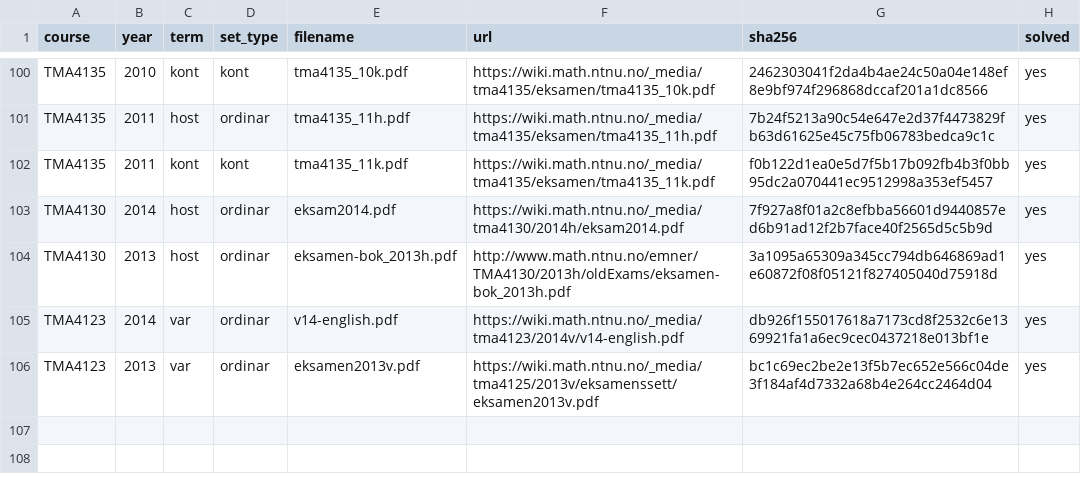
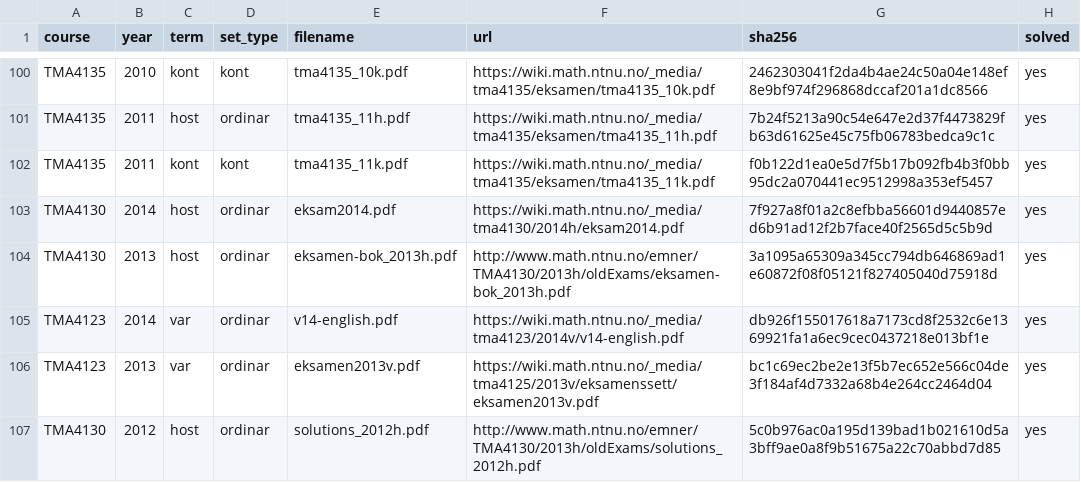
Before and after one commit to Torgersrud/eksamensrelevant4C, a CSV file: sources/MANIFEST.csv, drawn as a sheet; only a part is shown, gaps mark what is left out; the diff names each change by its address in the sheet, - before the commit and + after, or states it on an @@ line.

Commit message:
4N 2012 host (solutions_2012h.pdf, TMA4130, LF som Kildesett — eksamen-PDF-en aldri publisert, 'Kommer.'): berre losningsfil i korpuset ettersom LF ikkje gjentek oppgåveteksten (jf. LM-førebiletet i Uke 34 med losning-utan-oppgåve); P2 (fourierrekkje for stykkevis lineær 'ramp' — A0=pi/4, An=((−1)^n−1)/(pi n^2), Bn=(−1)^{n+1}/n, hopp i pi gir sum 1/(2k+1)^2=pi^2/8, Uke 39; [Figur:]-beskriving av den trykte skissen), P3 (fouriertransform av x·e^{−a|x} via leddvis derivasjon av e^{−a|x}-paret gir −4iaw/(sqrt(2pi)(a²+w²)²) + inversjon som stadfestar (pi/2)x·e^{−|x|}, Uke 41; Kjeldevarsel for trykt (pi/2)e^{−|x|} utan faktoren x — sympy seier x·e^{−|x|}, innsettinga x=1 gir likevel rett 0.57797 — og overskotig open parentes i w(sin w)-leddet), P4 (varmelikning u_t=u_xx−5u på (0,pi) med Neumann-randvilkår, separasjon gir e^{−5t}/2+e^{−6t}cos(x)/2−2cos(5x)e^{−30t}, sympy-residual 0, Uke 44), P5 (5-punkts FD for Poisson på kvadrat + tre Gauss-Seidel-iterasjonar med u_{i,j}=3/8u_{i+1,j}+1/8u_{i−1,j}+1/4u_{i,j+1}+1/4u_{i,j−1}−1/4, verdiane 1/2, 13/16, 3/8, 3/4 brøk-verifiserte mot implisitte randverdiar 1/2/0/0, Uke 44 numerisk PDE; Kjeldevarsel for trykt u_{2,1} der reknestykka krev u_{1,2}), P6 (Lagrange P=8x³+6x−11 gjennom tabellen −11,−7,3,25,65, sympy-eksakt i alle nodar, + Simpsons regel n=4 med feil null fordi reglen er eksakt for tredjegradsledd, Uke 45; Kjeldevarsel for 'Newton's divided-difference formula for Lagrange's interpolation polynomial'-setninga bevart ordrett) + losningar; LF P1 Laplace-transform (merkt 'Only for Math 4N') utelaten etter Laplace-precedenten, LF P7 Heun-metoden utelaten som numerisk ODE-løysar som hovudtema (4M-del; overskrifta sjølmotsseiande 'Only for Math 4M, Problem 5 for 4M'); LF-overskriftene 'Problem k (Problem k−1 for Math 4M)' viser at 4N-nummereringa er LF-nummereringa 2–6; alle LF-tal kontrollreknade med sympy utan avvik bortsett frå P3-faktoren x (nemnd)

```diff
--- a/sources/MANIFEST.csv
+++ b/sources/MANIFEST.csv
+row 107: TMA4130 | 2012 | host | ordinar | solutions_2012h.pdf | http://www.math.ntnu.no/emner/TMA4130/2013h/oldExams/solutions_2012h.pdf | 5c0b976ac0a195d139bad1b021610d5a3bff9ae0a8f9b51675a22c70abbd7d85 | yes
```
Also changed, not shown: 10 other files.
